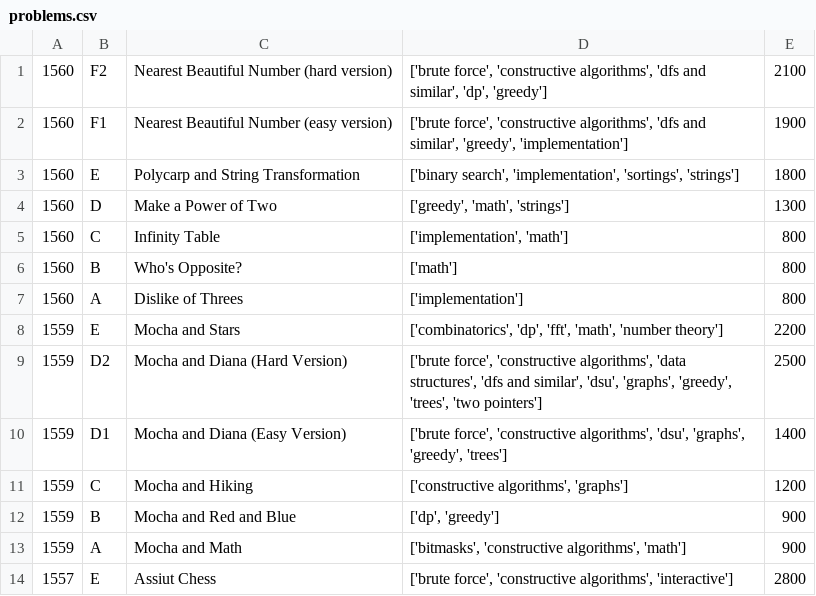
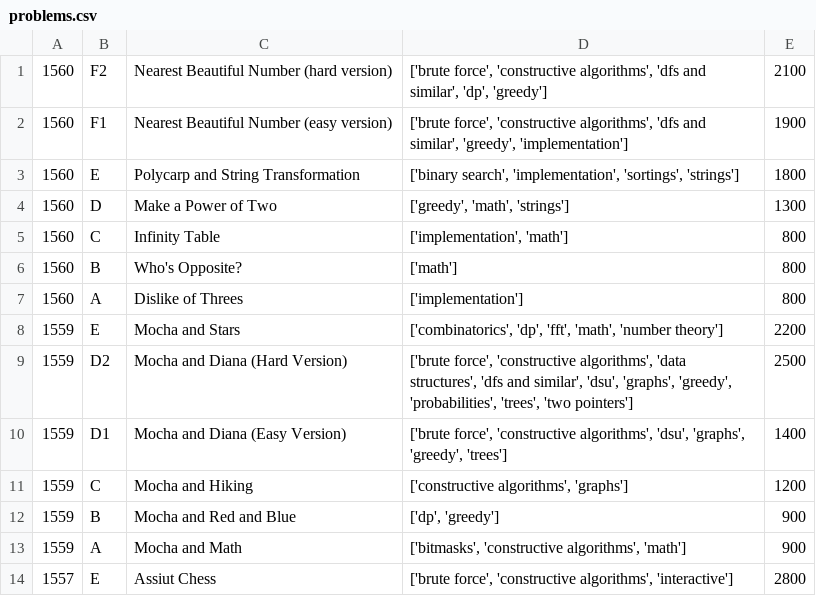
Before and after one commit to coniferousdyer/Botforces, a CSV file: data/problems.csv, drawn as a sheet; only a part is shown.

```diff
--- a/data/problems.csv
+++ b/data/problems.csv
@@ -8,3 +8,3 @@
 1559,E,Mocha and Stars,"['combinatorics', 'dp', 'fft', 'math', 'number theory']",2200
-1559,D2,Mocha and Diana (Hard Version),"['brute force', 'constructive algorithms', 'data structures', 'dfs and similar', 'dsu', 'graphs', 'greedy', 'trees', 'two pointers']",2500
+1559,D2,Mocha and Diana (Hard Version),"['brute force', 'constructive algorithms', 'data structures', 'dfs and similar', 'dsu', 'graphs', 'greedy', 'probabilities', 'trees', 'two pointers']",2500
 1559,D1,Mocha and Diana (Easy Version),"['brute force', 'constructive algorithms', 'dsu', 'graphs', 'greedy', 'trees']",1400
```
Also changed, not shown: 2 other files.
